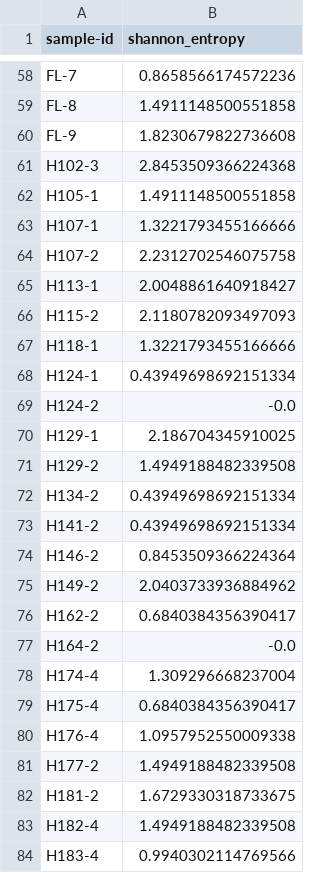
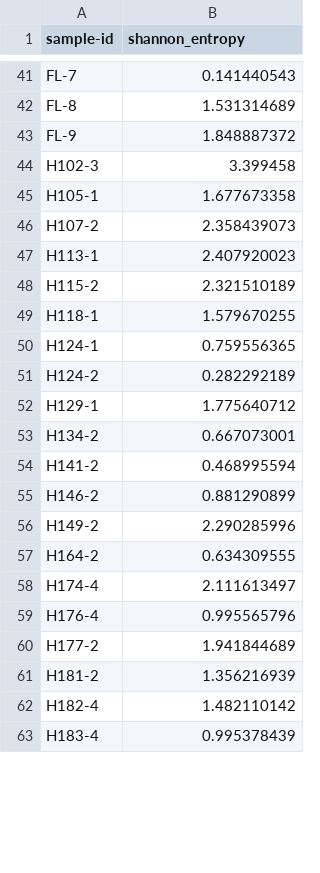
Before and after one commit to dexcemp/heuchera_microbiome, a TSV file: ITS_r_files/shannon_vector.tsv, drawn as a sheet; only a part is shown, gaps mark what is left out; removed rows and columns are numbered as before the commit, all else as after; the diff covers the shown part only; the diff names each change by its address in the sheet, - before the commit and + after, or states it on an @@ line.

```diff
--- a/ITS_r_files/shannon_vector.tsv
+++ b/ITS_r_files/shannon_vector.tsv
-B41 (shannon_entropy): 0.8658566174572236
+B41 (shannon_entropy): 0.141440543
-B42 (shannon_entropy): 1.4911148500551858
+B42 (shannon_entropy): 1.531314689
-B43 (shannon_entropy): 1.8230679822736608
+B43 (shannon_entropy): 1.848887372
-B44 (shannon_entropy): 2.8453509366224368
+B44 (shannon_entropy): 3.399458
-B45 (shannon_entropy): 1.4911148500551858
+B45 (shannon_entropy): 1.677673358
-row 63: H107-1 | 1.3221793455166666
-B46 (shannon_entropy): 2.2312702546075758
+B46 (shannon_entropy): 2.358439073
-B47 (shannon_entropy): 2.0048861640918427
+B47 (shannon_entropy): 2.407920023
-B48 (shannon_entropy): 2.1180782093497093
+B48 (shannon_entropy): 2.321510189
-B49 (shannon_entropy): 1.3221793455166666
+B49 (shannon_entropy): 1.579670255
-B50 (shannon_entropy): 0.43949698692151334
+B50 (shannon_entropy): 0.759556365
-B51 (shannon_entropy): -0.0
+B51 (shannon_entropy): 0.282292189
-B52 (shannon_entropy): 2.186704345910025
+B52 (shannon_entropy): 1.775640712
-row 71: H129-2 | 1.4949188482339508
-B53 (shannon_entropy): 0.43949698692151334
+B53 (shannon_entropy): 0.667073001
-B54 (shannon_entropy): 0.43949698692151334
+B54 (shannon_entropy): 0.468995594
-B55 (shannon_entropy): 0.8453509366224364
+B55 (shannon_entropy): 0.881290899
-B56 (shannon_entropy): 2.0403733936884962
+B56 (shannon_entropy): 2.290285996
-row 76: H162-2 | 0.6840384356390417
-B57 (shannon_entropy): -0.0
+B57 (shannon_entropy): 0.634309555
-B58 (shannon_entropy): 1.309296668237004
+B58 (shannon_entropy): 2.111613497
-row 79: H175-4 | 0.6840384356390417
-B59 (shannon_entropy): 1.0957952550009338
+B59 (shannon_entropy): 0.995565796
-B60 (shannon_entropy): 1.4949188482339508
+B60 (shannon_entropy): 1.941844689
-B61 (shannon_entropy): 1.6729330318733675
+B61 (shannon_entropy): 1.356216939
-B62 (shannon_entropy): 1.4949188482339508
+B62 (shannon_entropy): 1.482110142
-B63 (shannon_entropy): 0.9940302114769566
+B63 (shannon_entropy): 0.995378439
```
Also changed, not shown: 25 removed rows and 61 edited cells elsewhere in this file.
